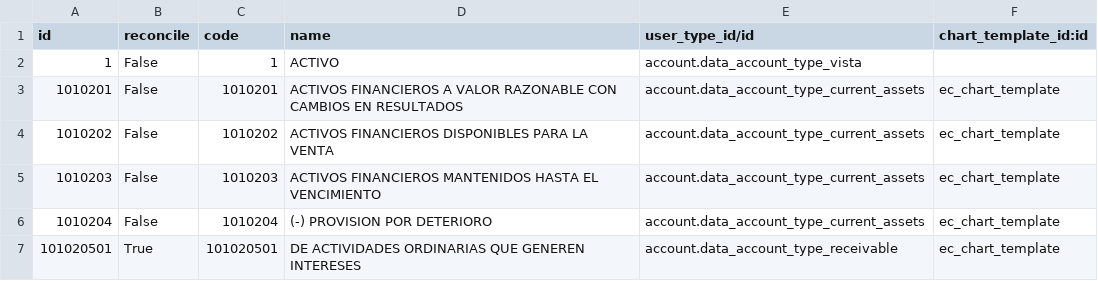
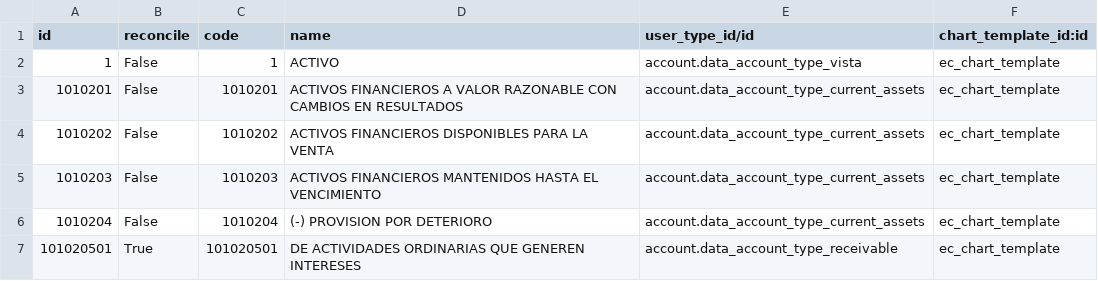
Before and after one commit to JJARAMIF/ITC, a CSV file: l10n_ec_chart/data/account.account.template.csv, drawn as a sheet; only a part is shown.

Commit message:
ok

```diff
--- a/l10n_ec_chart/data/account.account.template.csv
+++ b/l10n_ec_chart/data/account.account.template.csv
@@ -1,3 +1,3 @@
 "id","reconcile","code","name","user_type_id/id","chart_template_id:id"
-"1","False","1","ACTIVO","account.data_account_type_vista",
+"1","False","1","ACTIVO","account.data_account_type_vista","ec_chart_template"
 "1010201","False","1010201","ACTIVOS FINANCIEROS A VALOR RAZONABLE CON CAMBIOS EN RESULTADOS","account.data_account_type_current_assets","ec_chart_template"
```
